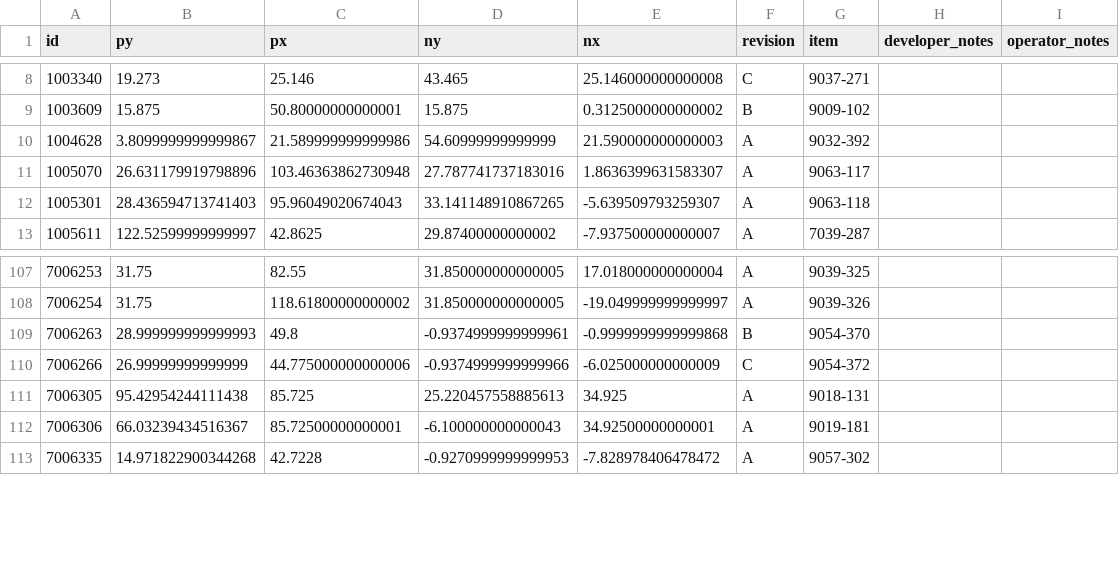
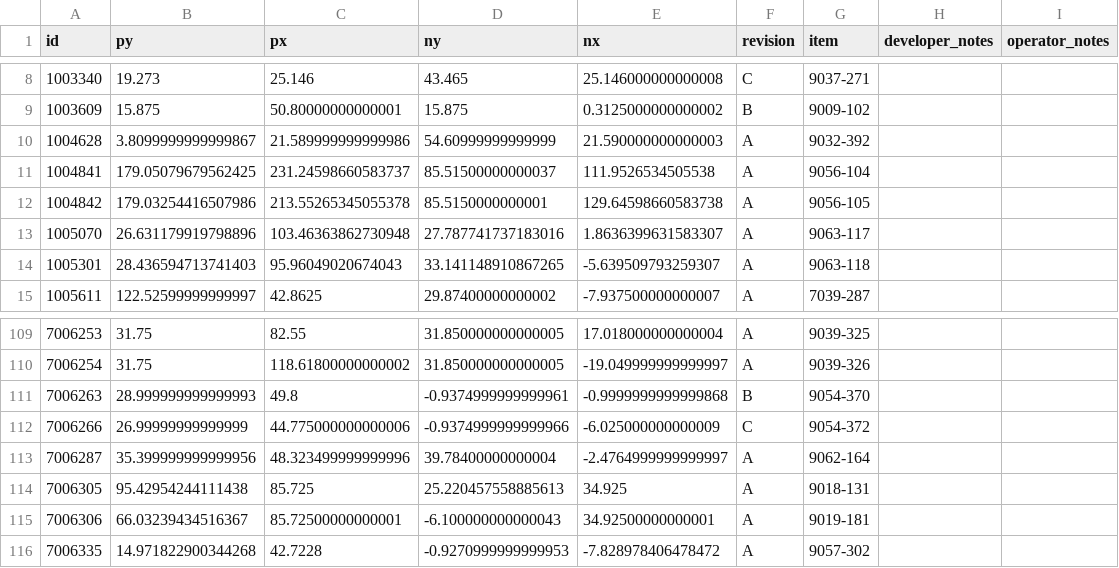
Before and after one commit to seneubauer/qc-modernization, a CSV file: program_clearances/data/part_data.csv, drawn as a sheet; only a part is shown, gaps mark what is left out; the diff names each change by its address in the sheet, - before the commit and + after, or states it on an @@ line.

```diff
--- a/program_clearances/data/part_data.csv
+++ b/program_clearances/data/part_data.csv
+row 11: 1004841 | 179.05079679562425 | 231.24598660583737 | 85.51500000000037 | 111.9526534505538 | A | 9056-104
+row 12: 1004842 | 179.03254416507986 | 213.55265345055378 | 85.5150000000001 | 129.64598660583738 | A | 9056-105
+row 113: 7006287 | 35.399999999999956 | 48.323499999999996 | 39.78400000000004 | -2.4764999999999997 | A | 9062-164
```
Also changed, not shown: program_clearances/data/fixture_data.csv, program_clearances/data/program_data.csv, 6 other files.
